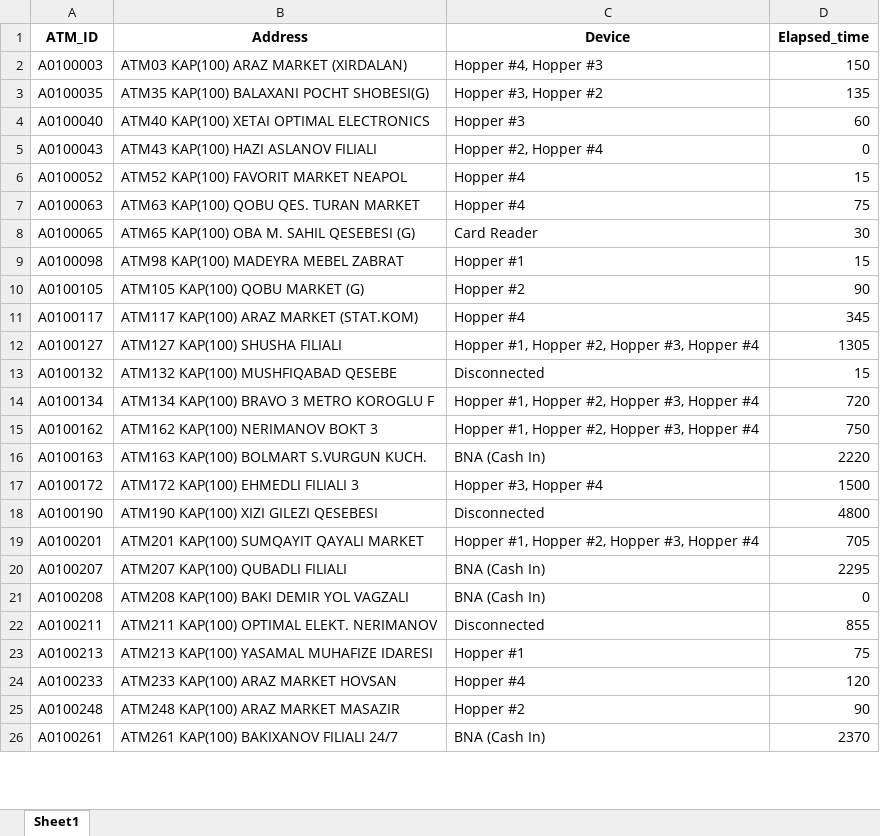
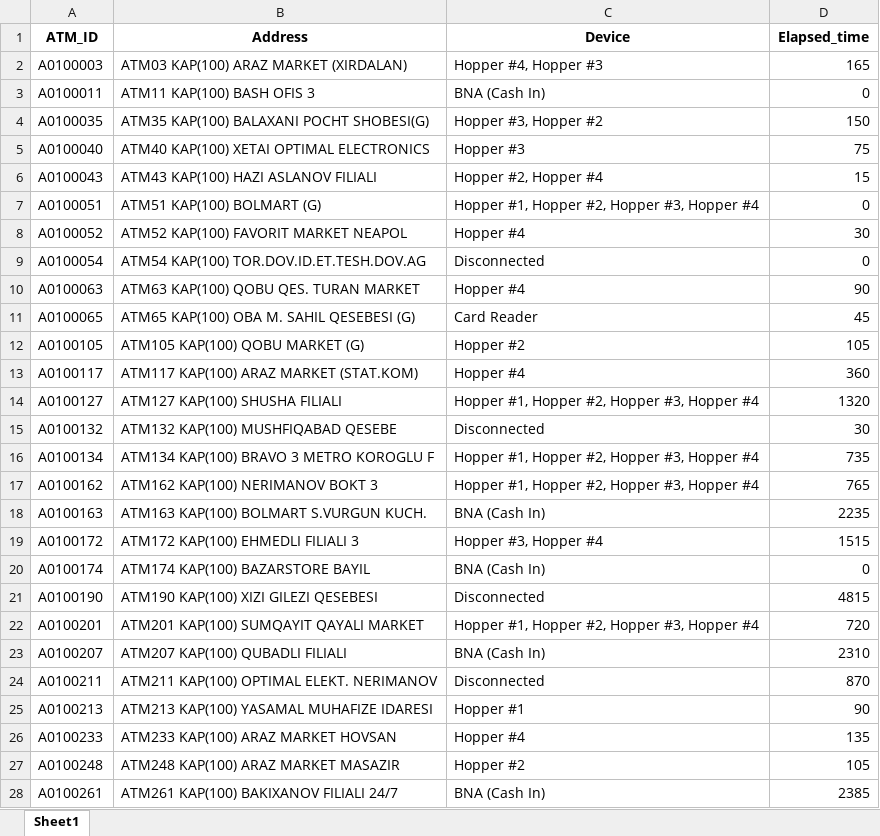
Before and after one commit to kbturgut090/fimi, an Excel workbook: last_down.xlsx, sheet Sheet1, drawn as a sheet; only a part is shown; values as stored, in another font and other column widths than the file's, no borders; removed rows and columns are numbered as before the commit, all else as after; the diff covers the shown part only; the diff names each change by its address in the sheet, - before the commit and + after, or states it on an @@ line.

```diff
--- a/last_down.xlsx (sheet Sheet1)
+++ b/last_down.xlsx (sheet Sheet1)
-D2 (Elapsed_time): 150
+D2 (Elapsed_time): 165
+row 3: A0100011 | ATM11 KAP(100) BASH OFIS 3 | BNA (Cash In) | 0
-D4 (Elapsed_time): 135
+D4 (Elapsed_time): 150
-D5 (Elapsed_time): 60
+D5 (Elapsed_time): 75
-D6 (Elapsed_time): 0
+D6 (Elapsed_time): 15
+row 7: A0100051 | ATM51 KAP(100) BOLMART (G) | Hopper #1, Hopper #2, Hopper #3, Hopper #4 | 0
-D8 (Elapsed_time): 15
+D8 (Elapsed_time): 30
+row 9: A0100054 | ATM54 KAP(100) TOR.DOV.ID.ET.TESH.DOV.AG | Disconnected | 0
-D10 (Elapsed_time): 75
+D10 (Elapsed_time): 90
-D11 (Elapsed_time): 30
+D11 (Elapsed_time): 45
-row 9: A0100098 | ATM98 KAP(100) MADEYRA MEBEL ZABRAT | Hopper #1 | 15
-D12 (Elapsed_time): 90
+D12 (Elapsed_time): 105
-D13 (Elapsed_time): 345
+D13 (Elapsed_time): 360
-D14 (Elapsed_time): 1305
+D14 (Elapsed_time): 1320
-D15 (Elapsed_time): 15
+D15 (Elapsed_time): 30
-D16 (Elapsed_time): 720
+D16 (Elapsed_time): 735
-D17 (Elapsed_time): 750
+D17 (Elapsed_time): 765
-D18 (Elapsed_time): 2220
+D18 (Elapsed_time): 2235
-D19 (Elapsed_time): 1500
+D19 (Elapsed_time): 1515
+row 20: A0100174 | ATM174 KAP(100) BAZARSTORE BAYIL | BNA (Cash In) | 0
-D21 (Elapsed_time): 4800
+D21 (Elapsed_time): 4815
-D22 (Elapsed_time): 705
+D22 (Elapsed_time): 720
-D23 (Elapsed_time): 2295
+D23 (Elapsed_time): 2310
-row 21: A0100208 | ATM208 KAP(100) BAKI DEMIR YOL VAGZALI | BNA (Cash In) | 0
-D24 (Elapsed_time): 855
+D24 (Elapsed_time): 870
-D25 (Elapsed_time): 75
+D25 (Elapsed_time): 90
-D26 (Elapsed_time): 120
+D26 (Elapsed_time): 135
-D27 (Elapsed_time): 90
+D27 (Elapsed_time): 105
-D28 (Elapsed_time): 2370
+D28 (Elapsed_time): 2385
```
Also changed, not shown: other rows of this sheet.
